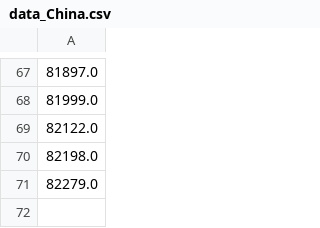
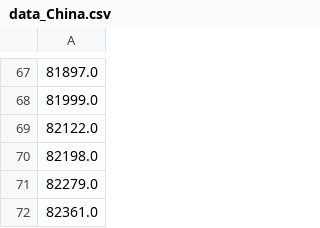
Before and after one commit to akakicreations/covid19-project, a CSV file: data_China.csv, drawn as a sheet; only a part is shown, gaps mark what is left out; the diff names each change by its address in the sheet, - before the commit and + after, or states it on an @@ line.

```diff
--- a/data_China.csv
+++ b/data_China.csv
+row 72: 82361.0
```
Also changed, not shown: covid19_data_drive_days.csv, covid19_data_drive_from100.csv, 12 other files.
